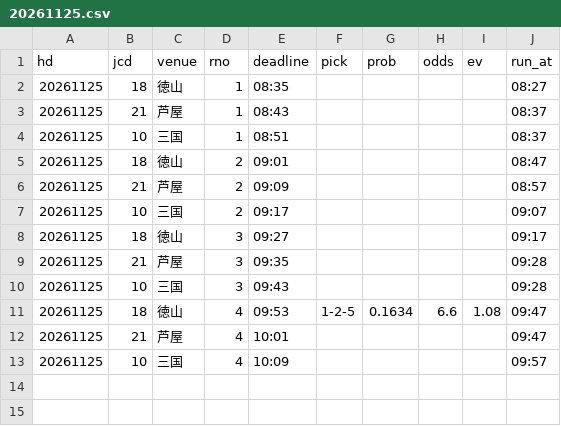
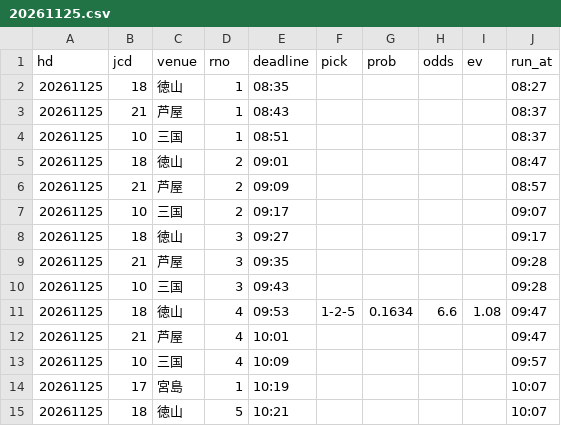
Before and after one commit to pocha2525/boatrace-ai, a CSV file: logs/20261125.csv, drawn as a sheet; the diff names each change by its address in the sheet, - before the commit and + after, or states it on an @@ line.

```diff
--- a/logs/20261125.csv
+++ b/logs/20261125.csv
+row 14: 20261125 | 17 | 宮島 | 1 | 10:19 |  |  |  |  | 10:07
+row 15: 20261125 | 18 | 徳山 | 5 | 10:21 |  |  |  |  | 10:07
```
Also changed, not shown: logs/notify_20261125.csv, logs/results_20261125.csv.
